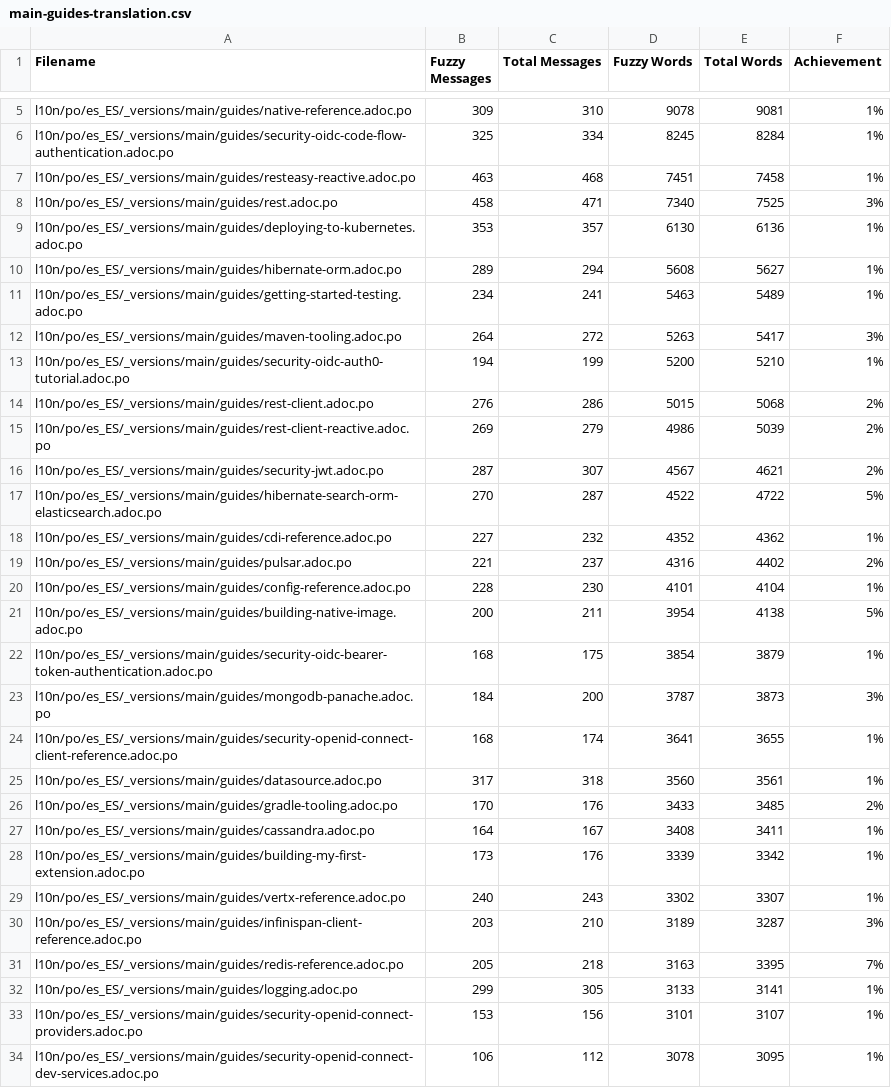
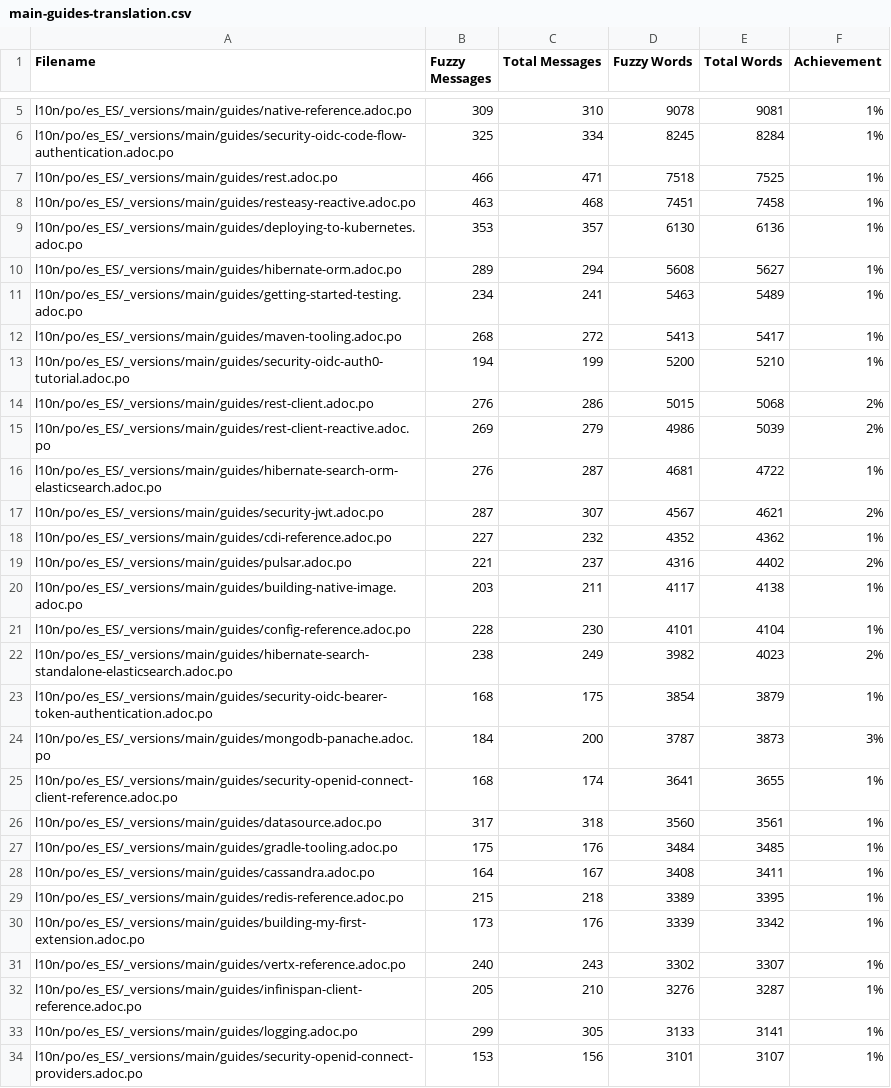
Before and after one commit to quarkusio/es.quarkus.io, a CSV file: l10n/stats/main-guides-translation.csv, drawn as a sheet; only a part is shown, gaps mark what is left out; the shorter side is filled out with more unchanged rows; the diff covers the shown part only.

Commit message:
Update translation stats

```diff
--- a/l10n/stats/main-guides-translation.csv
+++ b/l10n/stats/main-guides-translation.csv
@@ -6,4 +6,4 @@ l10n/po/es_ES/_versions/main/guides/native-reference.adoc.po, 309, 310, 9078, 90
 l10n/po/es_ES/_versions/main/guides/security-oidc-code-flow-authentication.adoc.po, 325, 334, 8245, 8284, 1%
+l10n/po/es_ES/_versions/main/guides/rest.adoc.po, 466, 471, 7518, 7525, 1%
 l10n/po/es_ES/_versions/main/guides/resteasy-reactive.adoc.po, 463, 468, 7451, 7458, 1%
-l10n/po/es_ES/_versions/main/guides/rest.adoc.po, 458, 471, 7340, 7525, 3%
 l10n/po/es_ES/_versions/main/guides/deploying-to-kubernetes.adoc.po, 353, 357, 6130, 6136, 1%
@@ -11,3 +11,3 @@ l10n/po/es_ES/_versions/main/guides/hibernate-orm.adoc.po, 289, 294, 5608, 5627,
 l10n/po/es_ES/_versions/main/guides/getting-started-testing.adoc.po, 234, 241, 5463, 5489, 1%
-l10n/po/es_ES/_versions/main/guides/maven-tooling.adoc.po, 264, 272, 5263, 5417, 3%
+l10n/po/es_ES/_versions/main/guides/maven-tooling.adoc.po, 268, 272, 5413, 5417, 1%
 l10n/po/es_ES/_versions/main/guides/security-oidc-auth0-tutorial.adoc.po, 194, 199, 5200, 5210, 1%
@@ -15,8 +15,9 @@ l10n/po/es_ES/_versions/main/guides/rest-client.adoc.po, 276, 286, 5015, 5068, 2
 l10n/po/es_ES/_versions/main/guides/rest-client-reactive.adoc.po, 269, 279, 4986, 5039, 2%
+l10n/po/es_ES/_versions/main/guides/hibernate-search-orm-elasticsearch.adoc.po, 276, 287, 4681, 4722, 1%
 l10n/po/es_ES/_versions/main/guides/security-jwt.adoc.po, 287, 307, 4567, 4621, 2%
-l10n/po/es_ES/_versions/main/guides/hibernate-search-orm-elasticsearch.adoc.po, 270, 287, 4522, 4722, 5%
 l10n/po/es_ES/_versions/main/guides/cdi-reference.adoc.po, 227, 232, 4352, 4362, 1%
 l10n/po/es_ES/_versions/main/guides/pulsar.adoc.po, 221, 237, 4316, 4402, 2%
+l10n/po/es_ES/_versions/main/guides/building-native-image.adoc.po, 203, 211, 4117, 4138, 1%
 l10n/po/es_ES/_versions/main/guides/config-reference.adoc.po, 228, 230, 4101, 4104, 1%
-l10n/po/es_ES/_versions/main/guides/building-native-image.adoc.po, 200, 211, 3954, 4138, 5%
+l10n/po/es_ES/_versions/main/guides/hibernate-search-standalone-elasticsearch.adoc.po, 238, 249, 3982, 4023, 2%
 l10n/po/es_ES/_versions/main/guides/security-oidc-bearer-token-authentication.adoc.po, 168, 175, 3854, 3879, 1%
@@ -25,8 +26,8 @@ l10n/po/es_ES/_versions/main/guides/security-openid-connect-client-reference.ado
 l10n/po/es_ES/_versions/main/guides/datasource.adoc.po, 317, 318, 3560, 3561, 1%
-l10n/po/es_ES/_versions/main/guides/gradle-tooling.adoc.po, 170, 176, 3433, 3485, 2%
+l10n/po/es_ES/_versions/main/guides/gradle-tooling.adoc.po, 175, 176, 3484, 3485, 1%
 l10n/po/es_ES/_versions/main/guides/cassandra.adoc.po, 164, 167, 3408, 3411, 1%
+l10n/po/es_ES/_versions/main/guides/redis-reference.adoc.po, 215, 218, 3389, 3395, 1%
 l10n/po/es_ES/_versions/main/guides/building-my-first-extension.adoc.po, 173, 176, 3339, 3342, 1%
 l10n/po/es_ES/_versions/main/guides/vertx-reference.adoc.po, 240, 243, 3302, 3307, 1%
-l10n/po/es_ES/_versions/main/guides/infinispan-client-reference.adoc.po, 203, 210, 3189, 3287, 3%
-l10n/po/es_ES/_versions/main/guides/redis-reference.adoc.po, 205, 218, 3163, 3395, 7%
+l10n/po/es_ES/_versions/main/guides/infinispan-client-reference.adoc.po, 205, 210, 3276, 3287, 1%
 l10n/po/es_ES/_versions/main/guides/logging.adoc.po, 299, 305, 3133, 3141, 1%
```
Also changed, not shown: 9 added rows, 10 removed rows and 6 edited cells elsewhere in this file, l10n/stats/latest-guides-translation.csv, l10n/stats/misc-translation.csv, 1 other file.
